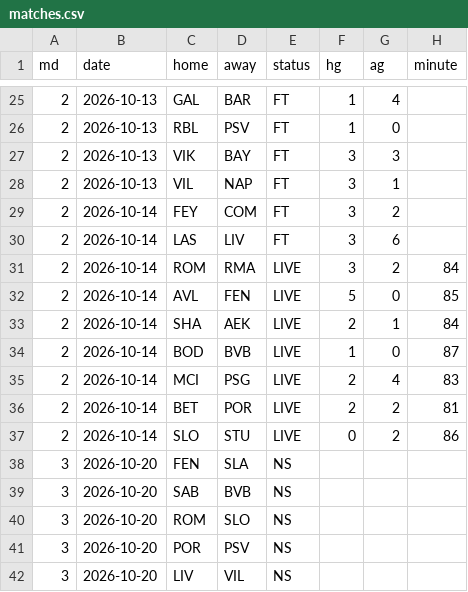
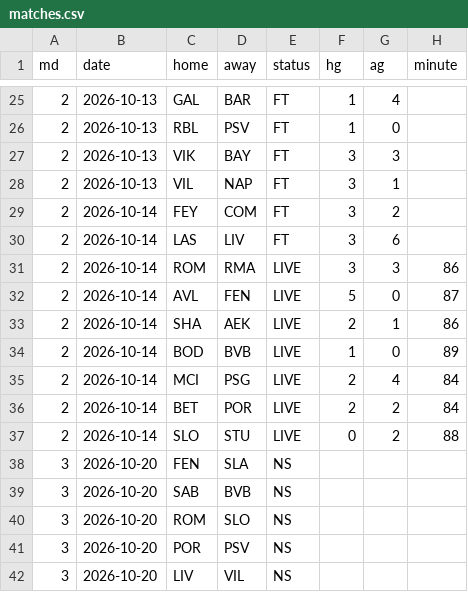
Before and after one commit to ompang222/portfolio, a CSV file: 06_ucl-2026-27/data/matches.csv, drawn as a sheet; only a part is shown, gaps mark what is left out.

```diff
--- a/06_ucl-2026-27/data/matches.csv
+++ b/06_ucl-2026-27/data/matches.csv
@@ -30,9 +30,9 @@ md,date,home,away,status,hg,ag,minute
 2,2026-10-14,LAS,LIV,FT,3,6,
-2,2026-10-14,ROM,RMA,LIVE,3,2,84
-2,2026-10-14,AVL,FEN,LIVE,5,0,85
-2,2026-10-14,SHA,AEK,LIVE,2,1,84
-2,2026-10-14,BOD,BVB,LIVE,1,0,87
-2,2026-10-14,MCI,PSG,LIVE,2,4,83
-2,2026-10-14,BET,POR,LIVE,2,2,81
-2,2026-10-14,SLO,STU,LIVE,0,2,86
+2,2026-10-14,ROM,RMA,LIVE,3,3,86
+2,2026-10-14,AVL,FEN,LIVE,5,0,87
+2,2026-10-14,SHA,AEK,LIVE,2,1,86
+2,2026-10-14,BOD,BVB,LIVE,1,0,89
+2,2026-10-14,MCI,PSG,LIVE,2,4,84
+2,2026-10-14,BET,POR,LIVE,2,2,84
+2,2026-10-14,SLO,STU,LIVE,0,2,88
 3,2026-10-20,FEN,SLA,NS,,,
```
Also changed, not shown: 06_ucl-2026-27/data/ratings.csv, 06_ucl-2026-27/out/history.csv, 3 other files.
